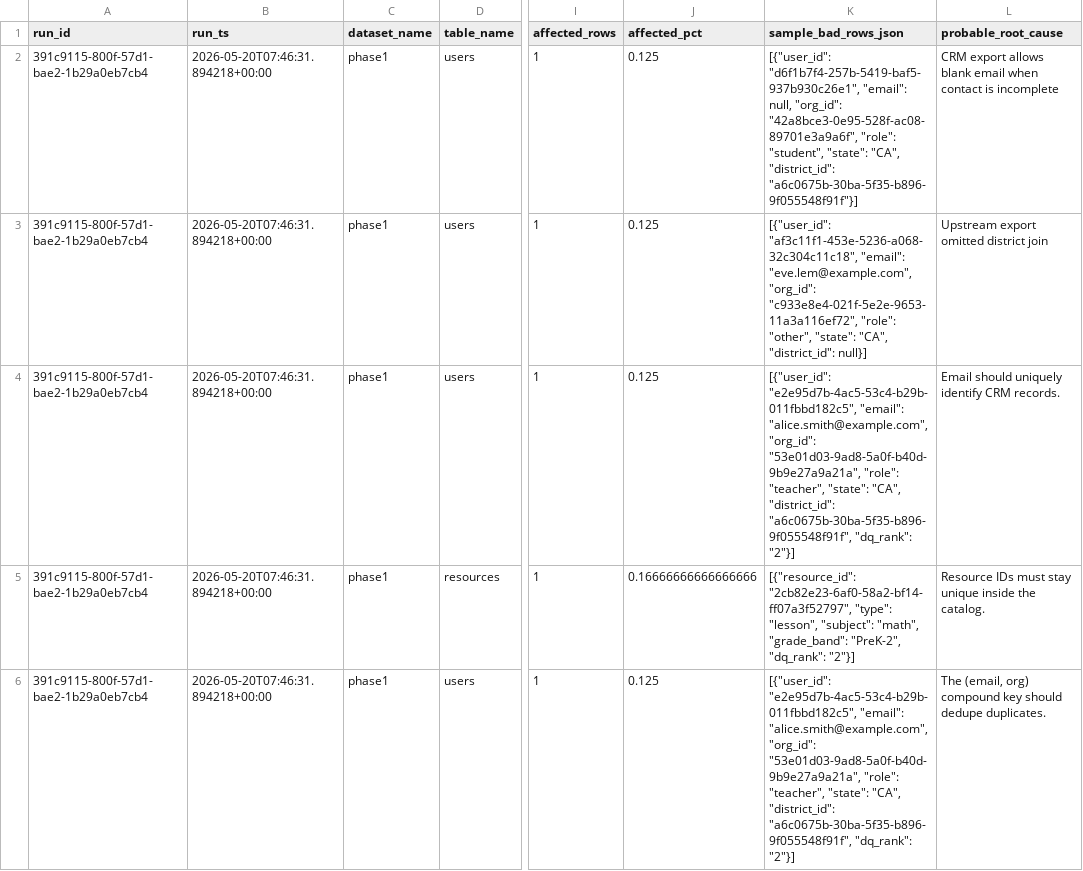
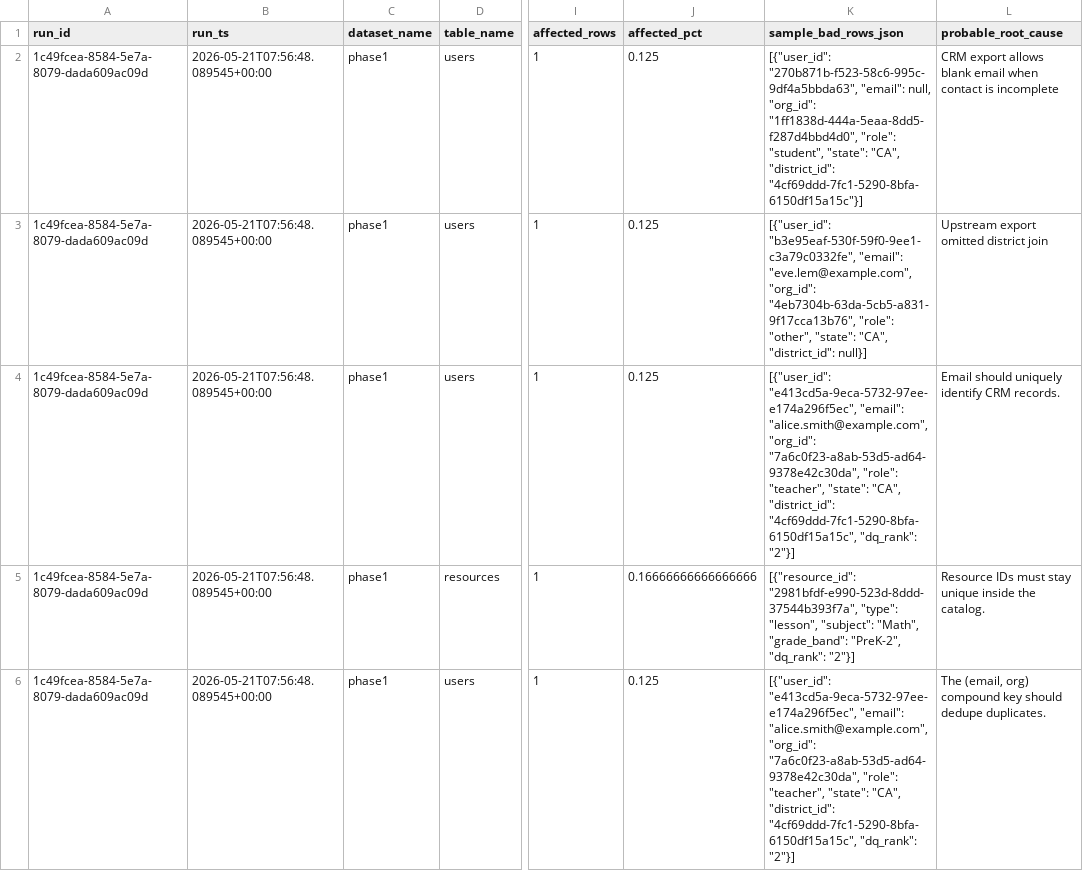
Before and after one commit to josuejero/DQSentry, a CSV file: issues.csv, drawn as a sheet; only a part is shown, gaps mark what is left out; the diff names each change by its address in the sheet, - before the commit and + after, or states it on an @@ line.

```diff
--- a/issues.csv
+++ b/issues.csv
-A2:A6 (run_id): 391c9115-800f-57d1-bae2-1b29a0eb7cb4
+A2:A6 (run_id): 1c49fcea-8584-5e7a-8079-dada609ac09d
-B2:B6 (run_ts): 2026-05-20T07:46:31.894218+00:00
+B2:B6 (run_ts): 2026-05-21T07:56:48.089545+00:00
-K2 (sample_bad_rows_json): [{"user_id": "d6f1b7f4-257b-5419-baf5-937b930c26e1", "email": null, "org_id": "42a8bce3-0e95-528f-ac08-89701e3a9a6f", "role": "student", "state": "CA", "district_id": "a6c0675b-30ba-5f35-b896-9f055548f91f"}]
+K2 (sample_bad_rows_json): [{"user_id": "270b871b-f523-58c6-995c-9df4a5bbda63", "email": null, "org_id": "1ff1838d-444a-5eaa-8dd5-f287d4bbd4d0", "role": "student", "state": "CA", "district_id": "4cf69ddd-7fc1-5290-8bfa-6150df15a15c"}]
-K3 (sample_bad_rows_json): [{"user_id": "af3c11f1-453e-5236-a068-32c304c11c18", "email": "eve.lem@example.com", "org_id": "c933e8e4-021f-5e2e-9653-11a3a116ef72", "role": "other",…
+K3 (sample_bad_rows_json): [{"user_id": "b3e95eaf-530f-59f0-9ee1-c3a79c0332fe", "email": "eve.lem@example.com", "org_id": "4eb7304b-63da-5cb5-a831-9f17cca13b76", "role": "other",…
-K4 (sample_bad_rows_json): [{"user_id": "e2e95d7b-4ac5-53c4-b29b-011fbbd182c5", "email": "alice.smith@example.com", "org_id": "53e01d03-9ad8-5a0f-b40d-9b9e27a9a21a", "role": "teacher", "state": "CA", "district_id": "a6c0675b-30ba-5f35-b896-9f055548f91f", "dq_rank": "2"}]
+K4 (sample_bad_rows_json): [{"user_id": "e413cd5a-9eca-5732-97ee-e174a296f5ec", "email": "alice.smith@example.com", "org_id": "7a6c0f23-a8ab-53d5-ad64-9378e42c30da", "role": "teacher", "state": "CA", "district_id": "4cf69ddd-7fc1-5290-8bfa-6150df15a15c", "dq_rank": "2"}]
-K5 (sample_bad_rows_json): [{"resource_id": "2cb82e23-6af0-58a2-bf14-ff07a3f52797", "type": "lesson", "subject": "math", "grade_band": "PreK-2",…
+K5 (sample_bad_rows_json): [{"resource_id": "2981bfdf-e990-523d-8ddd-37544b393f7a", "type": "lesson", "subject": "Math", "grade_band": "PreK-2",…
-K6 (sample_bad_rows_json): [{"user_id": "e2e95d7b-4ac5-53c4-b29b-011fbbd182c5", "email": "alice.smith@example.com", "org_id": "53e01d03-9ad8-5a0f-b40d-9b9e27a9a21a", "role": "teacher", "state": "CA", "district_id": "a6c0675b-30ba-5f35-b896-9f055548f91f", "dq_rank": "2"}]
+K6 (sample_bad_rows_json): [{"user_id": "e413cd5a-9eca-5732-97ee-e174a296f5ec", "email": "alice.smith@example.com", "org_id": "7a6c0f23-a8ab-53d5-ad64-9378e42c30da", "role": "teacher", "state": "CA", "district_id": "4cf69ddd-7fc1-5290-8bfa-6150df15a15c", "dq_rank": "2"}]
```
Also changed, not shown: 9 other files.
